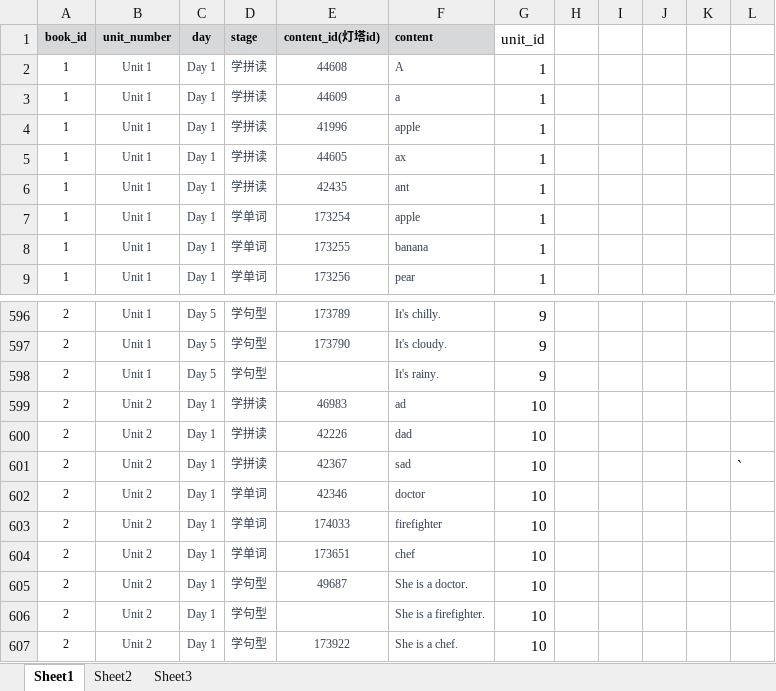
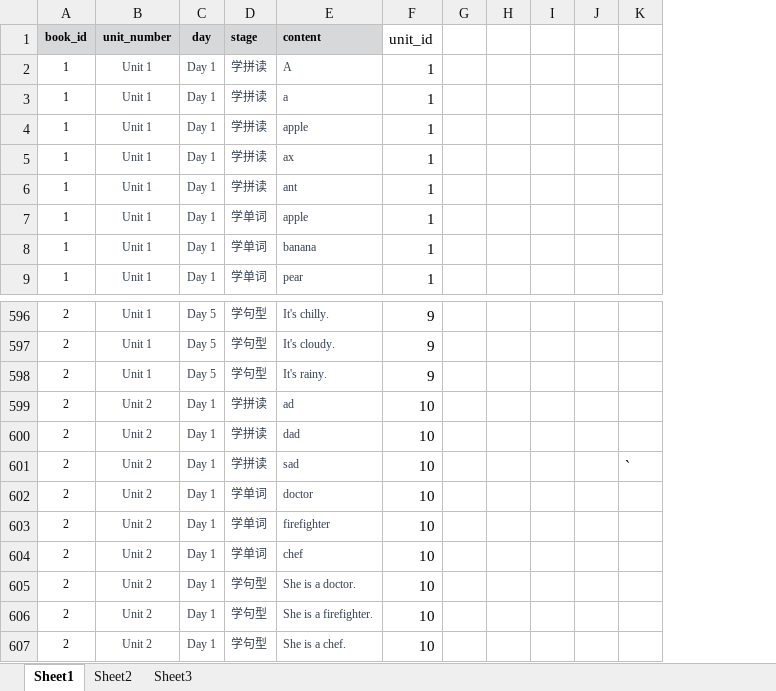
Before and after one commit to wengyuanpei/pandaInterfaceTest, an Excel workbook: testCase/ttl2D/ttlstudydate.xlsx, sheet Sheet1, drawn as a sheet; only a part is shown, gaps mark what is left out; values as stored, in another font and other column widths than the file's, no borders; removed rows and columns are numbered as before the commit, all else as after; the diff names each change by its address in the sheet, - before the commit and + after, or states it on an @@ line.

```diff
--- a/testCase/ttl2D/ttlstudydate.xlsx (sheet Sheet1)
+++ b/testCase/ttl2D/ttlstudydate.xlsx (sheet Sheet1)
-column E (content_id(灯塔id)), rows 2-9: 44608 | 44609 | 41996 | 44605 | 42435 | 173254 | 173255 | 173256; rows 596-607: 173789 | 173790 |  | 46983 | 42226 | 42367 | 42346 | 174033 | 173651 | 49687 |  | 173922
+column G, empty
-column L, row 601: `
-K601: (empty)
+K601: `
```
Also changed, not shown: 3 other files.
